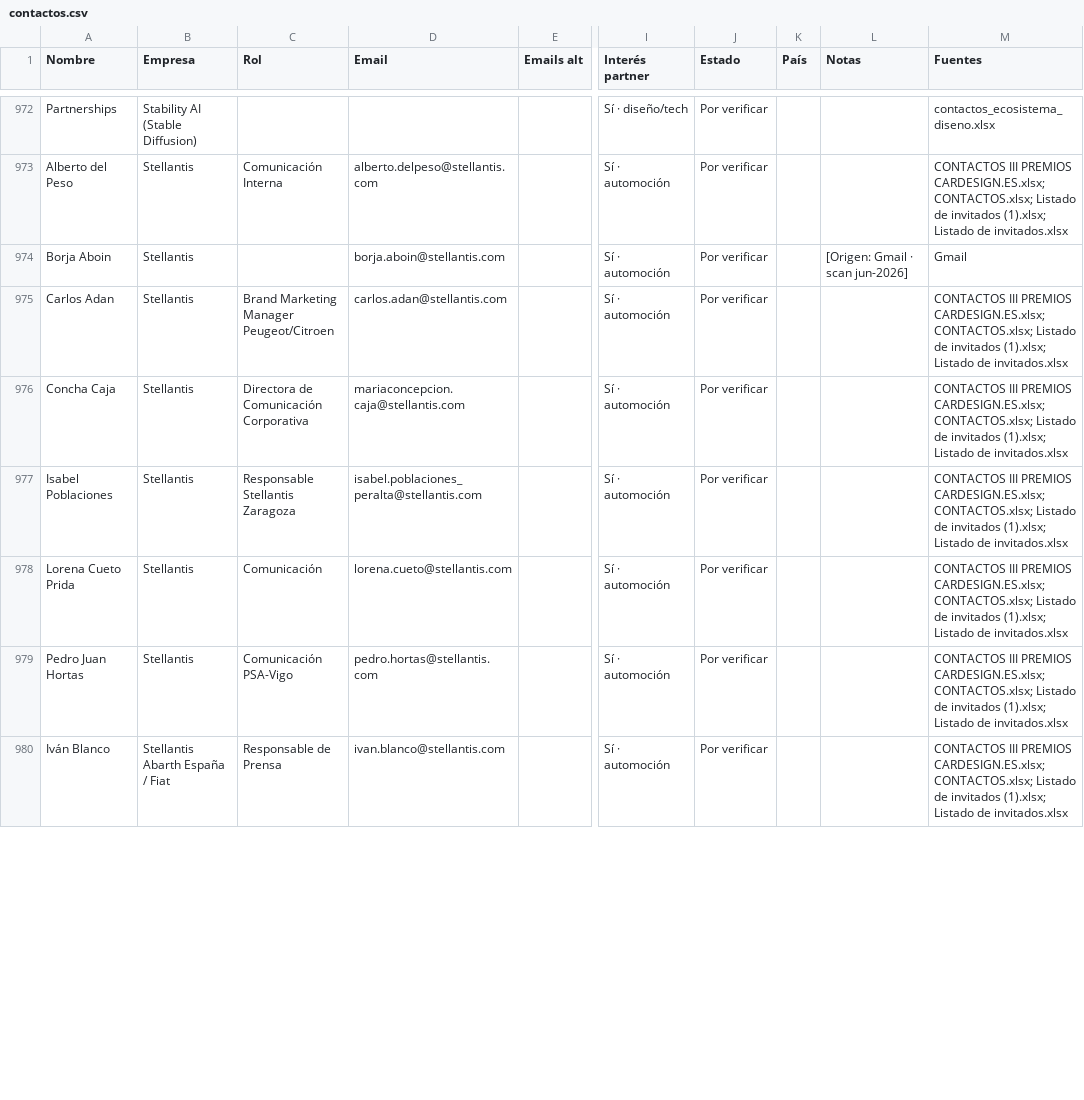
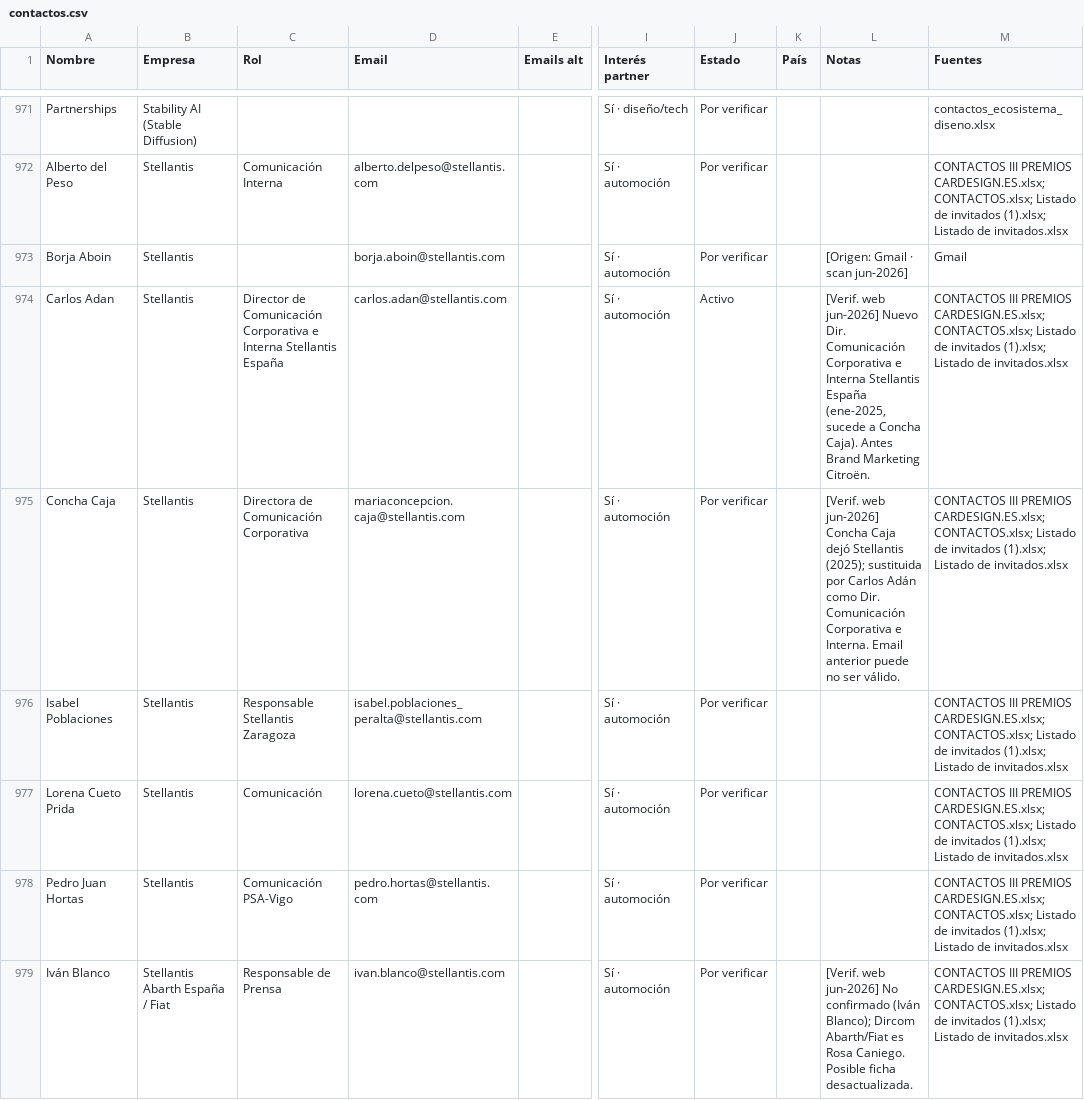
Before and after one commit to alvaromuro99/CarDesign-App, a CSV file: contactos/contactos.csv, drawn as a sheet; only a part is shown, gaps mark what is left out; addresses are those after the commit; the diff covers the shown part only; the diff names each change by its address in the sheet, - before the commit and + after, or states it on an @@ line.

```diff
--- a/contactos/contactos.csv
+++ b/contactos/contactos.csv
-C974 (Rol): Brand Marketing Manager Peugeot/Citroen
+C974 (Rol): Director de Comunicación Corporativa e Interna Stellantis España
-J974 (Estado): Por verificar
+J974 (Estado): Activo
-L974 (Notas): (empty)
+L974 (Notas): [Verif. web jun-2026] Nuevo Dir. Comunicación Corporativa e Interna Stellantis España (ene-2025, sucede a Concha Caja). Antes Brand Marketing Citroën.
-L975 (Notas): (empty)
+L975 (Notas): [Verif. web jun-2026] Concha Caja dejó Stellantis (2025); sustituida por Carlos Adán como Dir. Comunicación Corporativa e Interna. Email anterior puede no ser válido.
-L979 (Notas): (empty)
+L979 (Notas): [Verif. web jun-2026] No confirmado (Iván Blanco); Dircom Abarth/Fiat es Rosa Caniego. Posible ficha desactualizada.
```
Also changed, not shown: 1 removed row and 50 edited cells elsewhere in this file, 1 other file.
